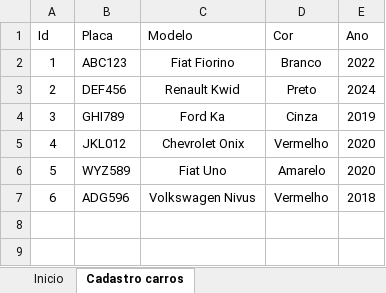
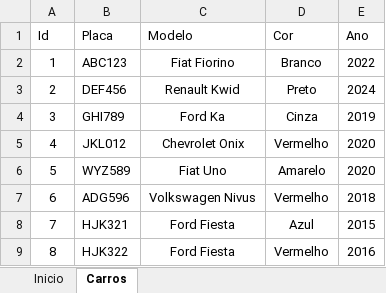
Before and after one commit to brunalima-ssann/Interface-Bravium-Atrus, an Excel workbook: app_home/public/Cadastro Carros.xlsm, sheet Carros, drawn as a sheet; values as stored, in another font and other column widths than the file's, no borders; charts and pictures and table styles not drawn; the diff names each change by its address in the sheet, - before the commit and + after, or states it on an @@ line.

```diff
--- a/app_home/public/Cadastro Carros.xlsm (sheet Carros)
+++ b/app_home/public/Cadastro Carros.xlsm (sheet Carros)
-sheet tab: Cadastro carros
+sheet tab: Carros
+row 8: 7 | HJK321 | Ford Fiesta | Azul | 2015
+row 9: 8 | HJK322 | Ford Fiesta | Vermelho | 2016
```
Also changed, not shown: charts or pictures, app_home/public/Cadastro Motoristas.xlsm, 3 other files.
